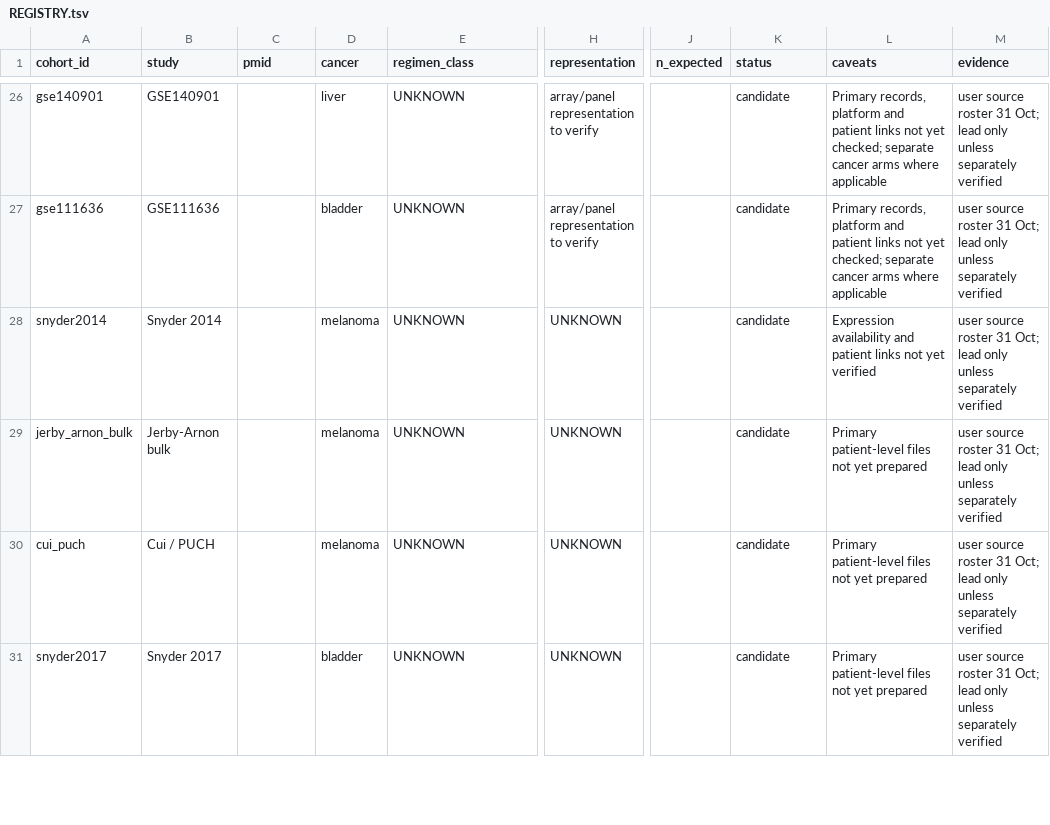
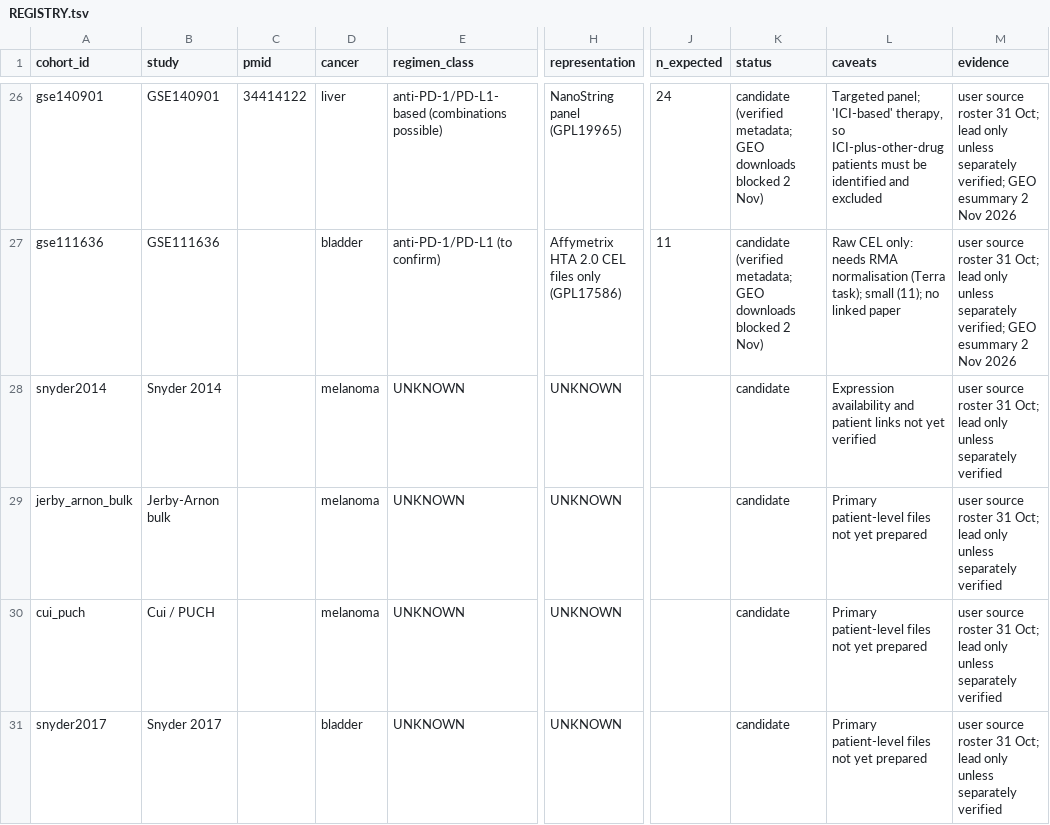
Before and after one commit to OASolliman590/Master-Thesis-, a TSV file: docs/cohorts/REGISTRY.tsv, drawn as a sheet; only a part is shown, gaps mark what is left out; the diff covers the shown part only; the diff names each change by its address in the sheet, - before the commit and + after, or states it on an @@ line.

```diff
--- a/docs/cohorts/REGISTRY.tsv
+++ b/docs/cohorts/REGISTRY.tsv
-C26 (pmid): (empty)
+C26 (pmid): 34414122
-E26 (regimen_class): UNKNOWN
+E26 (regimen_class): anti-PD-1/PD-L1-based (combinations possible)
-H26 (representation): array/panel representation to verify
+H26 (representation): NanoString panel (GPL19965)
-J26 (n_expected): (empty)
+J26 (n_expected): 24
-K26:K27 (status): candidate
+K26:K27 (status): candidate (verified metadata; GEO downloads blocked 2 Nov)
-L26 (caveats): Primary records, platform and patient links not yet checked; separate cancer arms where applicable
+L26 (caveats): Targeted panel; 'ICI-based' therapy, so ICI-plus-other-drug patients must be identified and excluded
-M26:M27 (evidence): …unless separately verified
+M26:M27 (evidence): …unless separately verified; GEO esummary 2 Nov 2026
-E27 (regimen_class): UNKNOWN
+E27 (regimen_class): anti-PD-1/PD-L1 (to confirm)
-H27 (representation): array/panel representation to verify
+H27 (representation): Affymetrix HTA 2.0 CEL files only (GPL17586)
-J27 (n_expected): (empty)
+J27 (n_expected): 11
-L27 (caveats): Primary records, platform and patient links not yet checked; separate cancer arms where applicable
+L27 (caveats): Raw CEL only: needs RMA normalisation (Terra task); small (11); no linked paper
```
Also changed, not shown: 42 edited cells elsewhere in this file, 1 other file.
